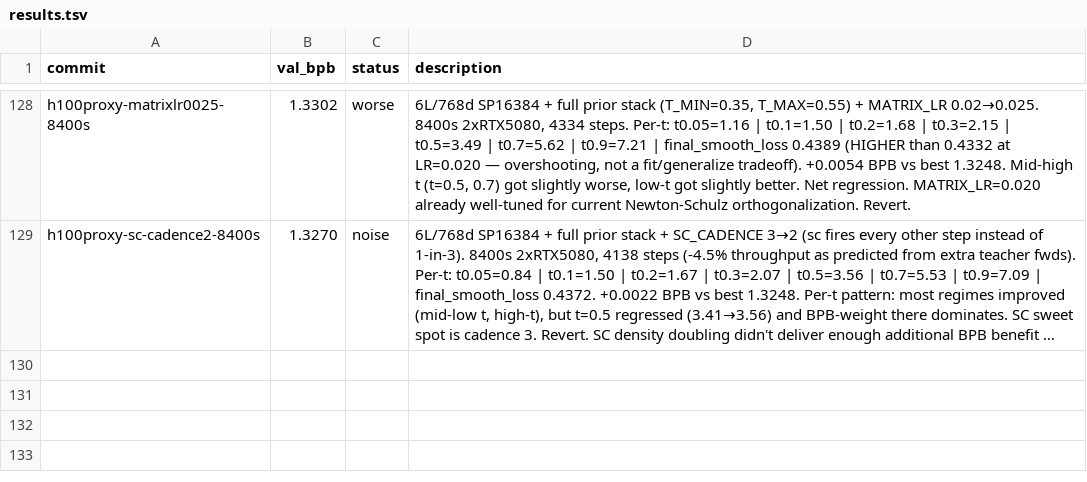
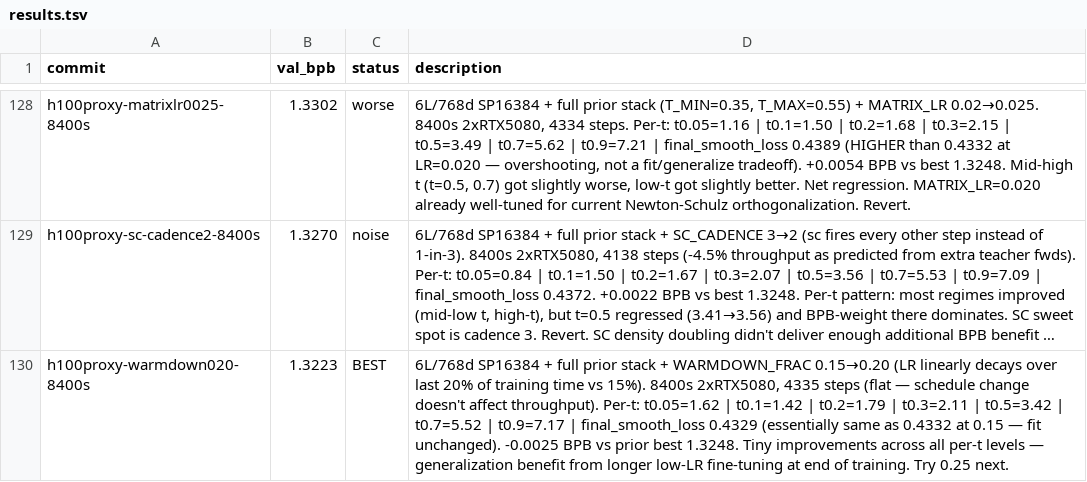
Before and after one commit to fredrikpaulin/parameter-golf, a TSV file: agent-data/experiments/diffusion/results.tsv, drawn as a sheet; only a part is shown, gaps mark what is left out; long unchanged cells end in …; the diff names each change by its address in the sheet, - before the commit and + after, or states it on an @@ line.

```diff
--- a/agent-data/experiments/diffusion/results.tsv
+++ b/agent-data/experiments/diffusion/results.tsv
+row 130: h100proxy-warmdown020-8400s | 1.3223 | BEST | 6L/768d SP16384 + full prior stack + WARMDOWN_FRAC 0.15→0.20 (LR linearly decays over last 20% of training time vs 15%). 8400s 2xRTX5080, 4335 steps (flat — schedule change doesn't affect throughput). Per-t: t0.05=1.62 | t0.1=1.42 | t0.2=1.79 | t0.3=2.11 | t0.5=3.42 | t0.7=5.52 | t0.9=7.17 | final_smooth_loss 0.4329 (essentially same as 0.4332 at 0.15 — fit unchanged). -0.0025 BPB vs prior best 1.3248. Tiny improvements across all per-t levels — generalization benefit from longer low-LR fine-tuning at end of training. Try 0.25 next.
```
Also changed, not shown: 1 other file.
